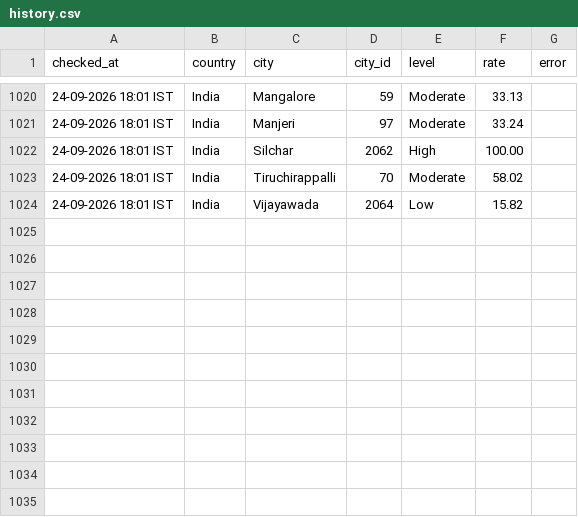
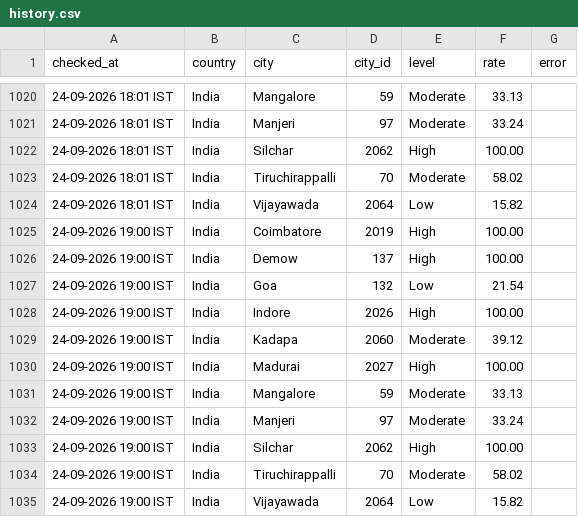
Before and after one commit to manishjha2808-png/wafid-demand-tracker, a CSV file: state/history.csv, drawn as a sheet; only a part is shown, gaps mark what is left out; the diff names each change by its address in the sheet, - before the commit and + after, or states it on an @@ line.

Commit message:
WAFID demand check 2026-09-24 13:30 UTC

```diff
--- a/state/history.csv
+++ b/state/history.csv
+row 1025: 24-09-2026 19:00 IST | India | Coimbatore | 2019 | High | 100.00
+row 1026: 24-09-2026 19:00 IST | India | Demow | 137 | High | 100.00
+row 1027: 24-09-2026 19:00 IST | India | Goa | 132 | Low | 21.54
+row 1028: 24-09-2026 19:00 IST | India | Indore | 2026 | High | 100.00
+row 1029: 24-09-2026 19:00 IST | India | Kadapa | 2060 | Moderate | 39.12
+row 1030: 24-09-2026 19:00 IST | India | Madurai | 2027 | High | 100.00
+row 1031: 24-09-2026 19:00 IST | India | Mangalore | 59 | Moderate | 33.13
+row 1032: 24-09-2026 19:00 IST | India | Manjeri | 97 | Moderate | 33.24
+row 1033: 24-09-2026 19:00 IST | India | Silchar | 2062 | High | 100.00
+row 1034: 24-09-2026 19:00 IST | India | Tiruchirappalli | 70 | Moderate | 58.02
+row 1035: 24-09-2026 19:00 IST | India | Vijayawada | 2064 | Low | 15.82
```
Also changed, not shown: 1 other file.
